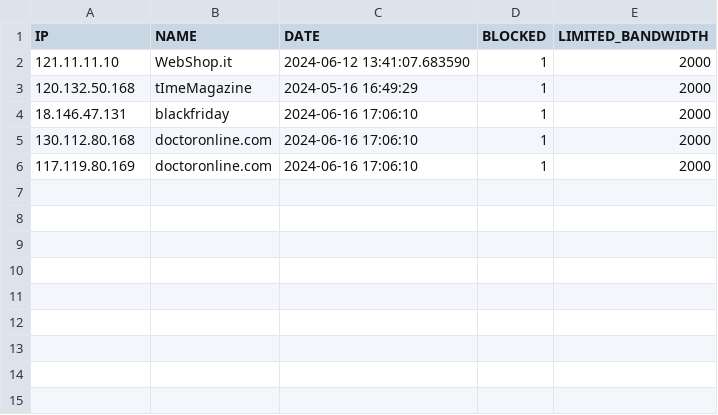
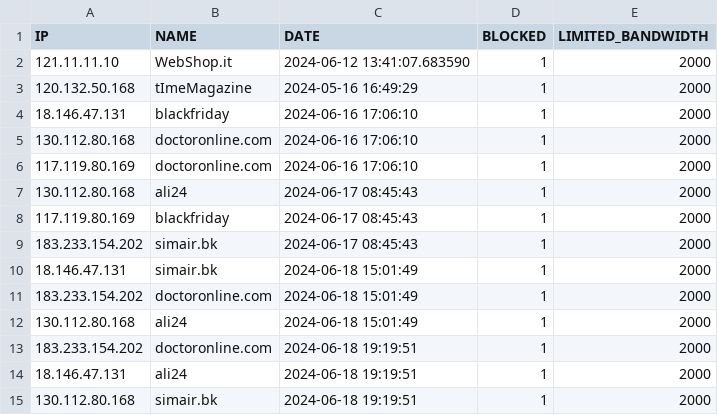
Before and after one commit to unibuc-cs/CyberGuardian, a CSV file: RAGSupport/dataForRAG/Hospital_DDoSSnapshot_Data/FIREWALL_PROCESSES.csv, drawn as a sheet.

```diff
--- a/RAGSupport/dataForRAG/Hospital_DDoSSnapshot_Data/FIREWALL_PROCESSES.csv
+++ b/RAGSupport/dataForRAG/Hospital_DDoSSnapshot_Data/FIREWALL_PROCESSES.csv
@@ -6 +6,10 @@ IP,NAME,DATE,BLOCKED,LIMITED_BANDWIDTH
 117.119.80.169,doctoronline.com,2024-06-16 17:06:10,1,2000
+130.112.80.168,ali24,2024-06-17 08:45:43,1,2000
+117.119.80.169,blackfriday,2024-06-17 08:45:43,1,2000
+183.233.154.202,simair.bk,2024-06-17 08:45:43,1,2000
+18.146.47.131,simair.bk,2024-06-18 15:01:49,1,2000
+183.233.154.202,doctoronline.com,2024-06-18 15:01:49,1,2000
+130.112.80.168,ali24,2024-06-18 15:01:49,1,2000
+183.233.154.202,doctoronline.com,2024-06-18 19:19:51,1,2000
+18.146.47.131,ali24,2024-06-18 19:19:51,1,2000
+130.112.80.168,simair.bk,2024-06-18 19:19:51,1,2000
```
Also changed, not shown: 3 other files.
